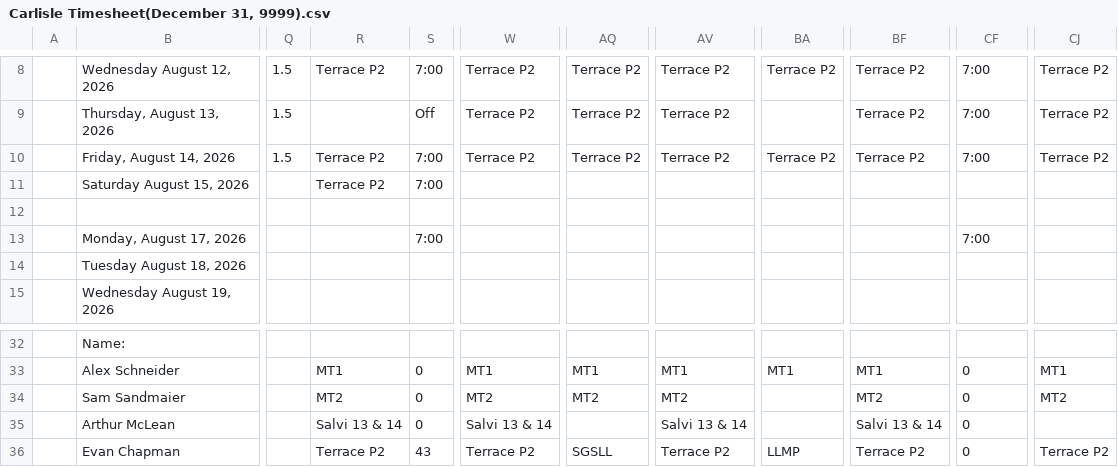
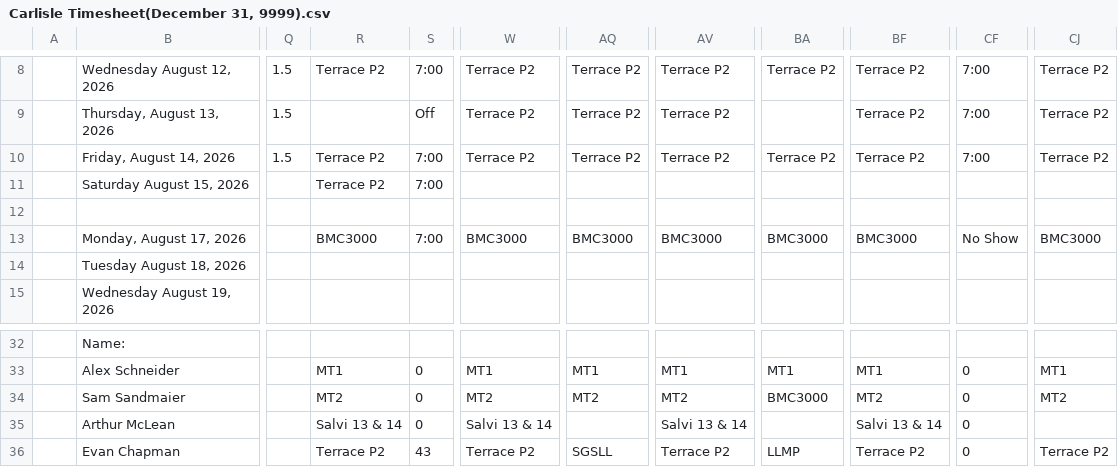
Before and after one commit to lyndon-weber-LLC/headcount-dashboard, a CSV file: data/live/Carlisle Timesheet(December 31, 9999).csv, drawn as a sheet; only a part is shown, gaps mark what is left out; the diff names each change by its address in the sheet, - before the commit and + after, or states it on an @@ line.

```diff
--- a/data/live/Carlisle Timesheet(December 31, 9999).csv
+++ b/data/live/Carlisle Timesheet(December 31, 9999).csv
-R13: (empty)
+R13: BMC3000
-W13: (empty)
+W13: BMC3000
-AQ13: (empty)
+AQ13: BMC3000
-AV13: (empty)
+AV13: BMC3000
-BA13: (empty)
+BA13: BMC3000
-BF13: (empty)
+BF13: BMC3000
-CF13: 7:00
+CF13: No Show
-CJ13: (empty)
+CJ13: BMC3000
-BA34: (empty)
+BA34: BMC3000
```
Also changed, not shown: data/live/Alex Weber - Subs Timesheet(December 31, 9999).csv, data/live/Chad Hjemeland Timesheet(December 31, 9999).csv, 20 other files.
